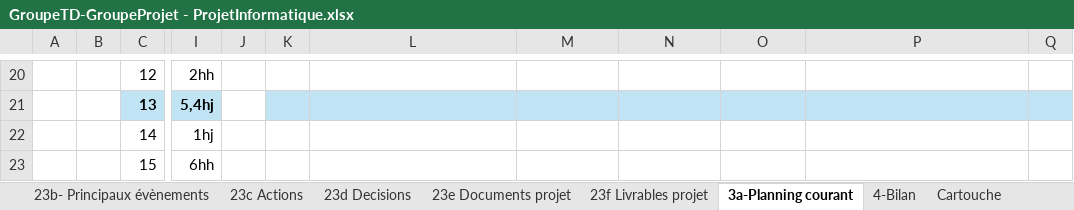
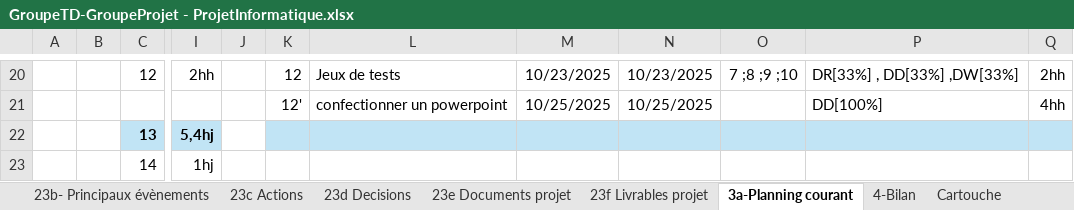
Before and after one commit to ngouadjeudunant-ux/tsp_projet_2025, an Excel workbook: tools/fichier_exel/GroupeTD-GroupeProjet - ProjetInformatique.xlsx, sheet 3a-Planning courant, drawn as a sheet; only a part is shown, gaps mark what is left out; the shorter side is filled out with more unchanged rows; values as stored, in another font and other column widths than the file's, no borders; charts and pictures not drawn; rows hold the shown columns only; the diff covers the shown part only; the diff names each change by its address in the sheet, - before the commit and + after, or states it on an @@ line.

```diff
--- a/tools/fichier_exel/GroupeTD-GroupeProjet - ProjetInformatique.xlsx (sheet 3a-Planning courant)
+++ b/tools/fichier_exel/GroupeTD-GroupeProjet - ProjetInformatique.xlsx (sheet 3a-Planning courant)
-K20: (empty)
+K20: 12
-L20: (empty)
+L20: Jeux de tests
-M20: (empty)
+M20: 10/23/2025
-N20: (empty)
+N20: 10/23/2025
-O20: (empty)
+O20: 7 ;8 ;9 ;10
-P20: (empty)
+P20: DR[33%] , DD[33%] ,DW[33%]
-Q20: (empty)
+Q20: 2hh
+row 21:  |  |  |  |  | 12' | confectionner un powerpoint | 10/25/2025 | 10/25/2025 |  | DD[100%] | 4hh
```
Also changed, not shown: 36 edited cells elsewhere in this sheet, sheet 4-Bilan, sheet 23f Livrables projet, sheet 23d Decisions, sheet 1a-Identification Projet, sheet 23a Risques-Opportunités, sheet 23e Documents projet, 7 more sheets, charts or pictures, 1 other file.
